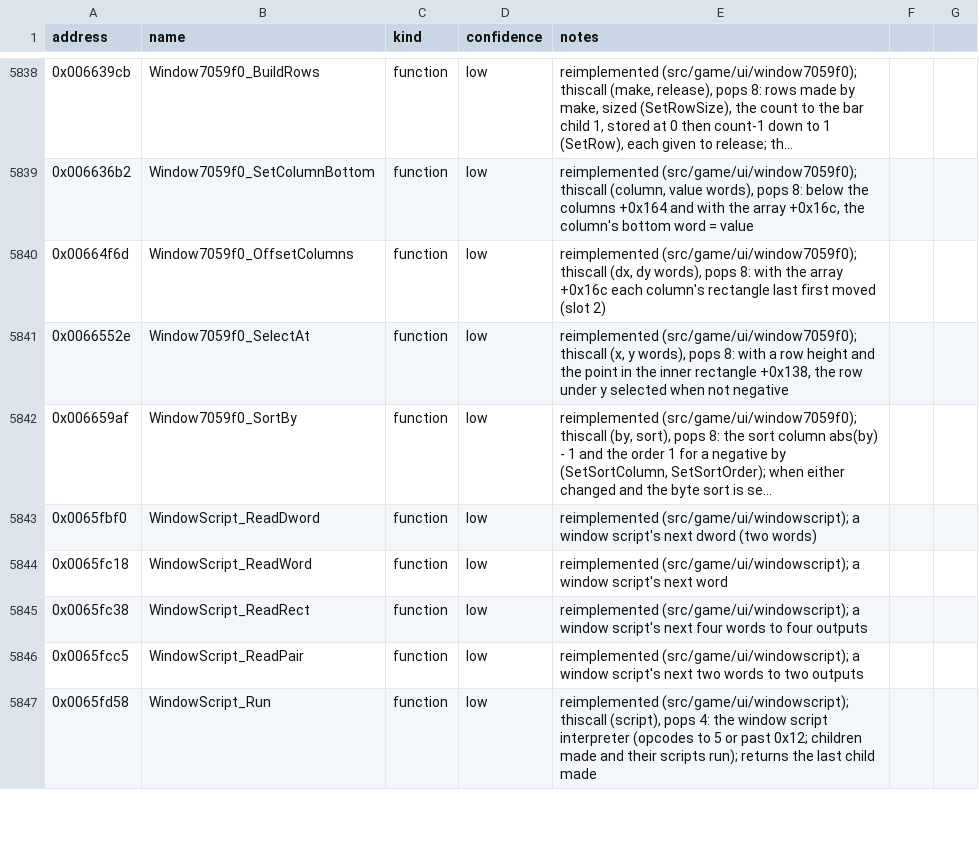
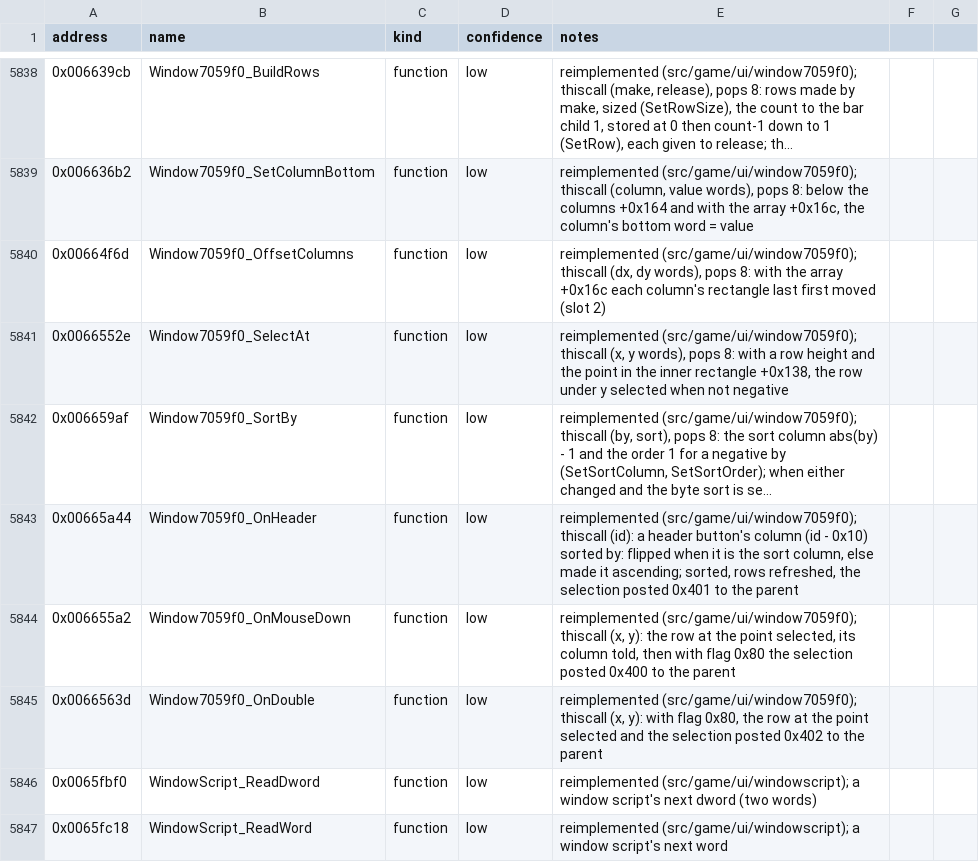
Before and after one commit to Noklef/TPW, a CSV file: re/symbols.csv, drawn as a sheet; only a part is shown, gaps mark what is left out; the shorter side is filled out with more unchanged rows; long unchanged cells end in …; the diff names each change by its address in the sheet, - before the commit and + after, or states it on an @@ line.

```diff
--- a/re/symbols.csv
+++ b/re/symbols.csv
+row 5843: 0x00665a44 | Window7059f0_OnHeader | function | low | reimplemented (src/game/ui/window7059f0); thiscall (id): a header button's column (id - 0x10) sorted by: flipped when it is the sort column, else made it ascending; sorted, rows refreshed, the selection posted 0x401 to the parent
+row 5844: 0x006655a2 | Window7059f0_OnMouseDown | function | low | reimplemented (src/game/ui/window7059f0); thiscall (x, y): the row at the point selected, its column told, then with flag 0x80 the selection posted 0x400 to the parent
+row 5845: 0x0066563d | Window7059f0_OnDouble | function | low | reimplemented (src/game/ui/window7059f0); thiscall (x, y): with flag 0x80, the row at the point selected and the selection posted 0x402 to the parent
```
Also changed, not shown: 4 other files.
